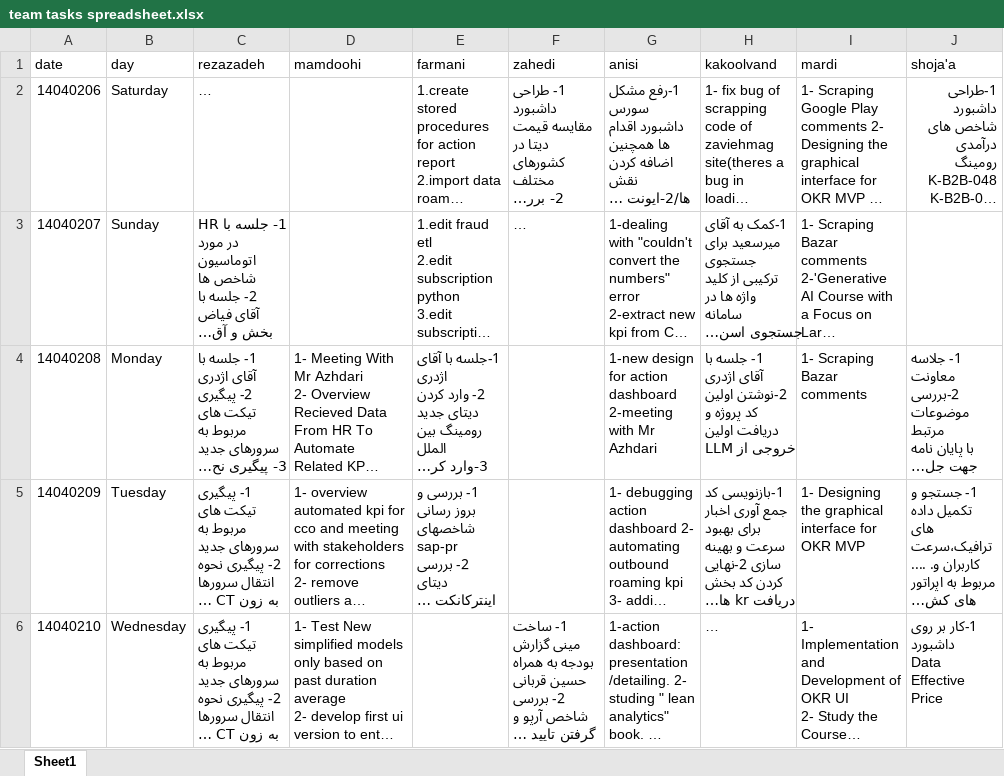
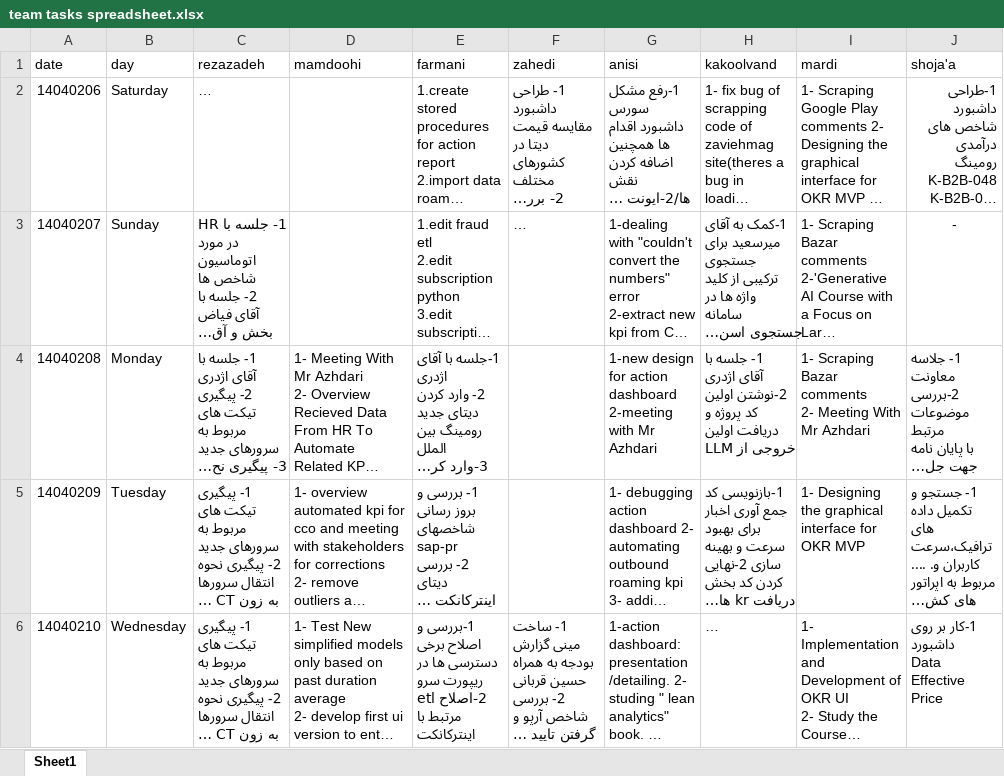
Before and after one commit to abbasKakoolvand/OKR_analyze, an Excel workbook: assets/excel/team tasks spreadsheet.xlsx, sheet Sheet1, drawn as a sheet; only a part is shown; long unchanged cells end in …; values as stored, in another font and other column widths than the file's, no borders; charts and pictures not drawn; ↵ is a line break in a cell; the diff covers the shown part only; the diff names each change by its address in the sheet, - before the commit and + after, or states it on an @@ line.

```diff
--- a/assets/excel/team tasks spreadsheet.xlsx (sheet Sheet1)
+++ b/assets/excel/team tasks spreadsheet.xlsx (sheet Sheet1)
-J3 (shoja'a): (empty)
+J3 (shoja'a): -
-I4 (mardi): 1- Scraping Bazar comments
+I4 (mardi): 1- Scraping Bazar comments ↵ 2- Meeting With Mr Azhdari
-E6 (farmani): (empty)
+E6 (farmani): 1-بررسی و اصلاح برخی دسترسی ها در ریپورت سرو ↵ 2-اصلاح etl مرتبط با اینترکانکت
```
Also changed, not shown: 9 added rows and 5 edited cells elsewhere in this sheet, charts or pictures, 9 other files.
